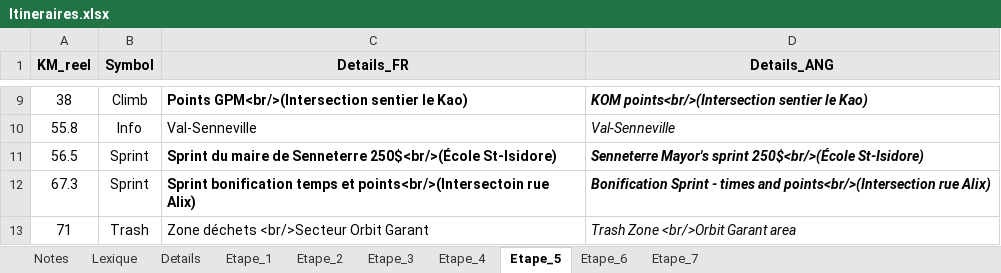
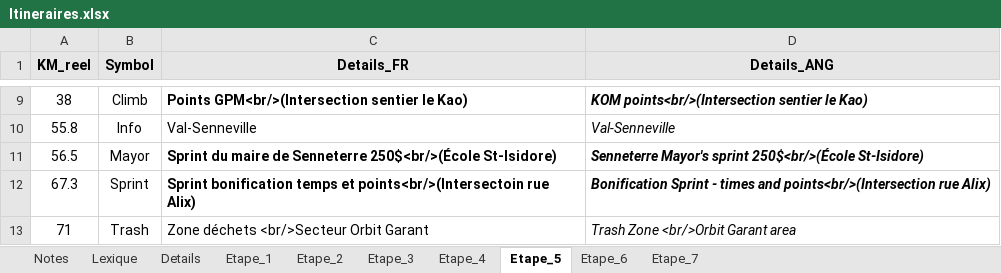
Before and after one commit to TourAbitibi/guide2023, an Excel workbook: excel/Itineraires.xlsx, sheet Etape_5, drawn as a sheet; only a part is shown, gaps mark what is left out; values as stored, in another font and other column widths than the file's, no borders; the diff names each change by its address in the sheet, - before the commit and + after, or states it on an @@ line.

Commit message:
Correction sprint maire E5

```diff
--- a/excel/Itineraires.xlsx (sheet Etape_5)
+++ b/excel/Itineraires.xlsx (sheet Etape_5)
-B11 (Symbol): Sprint
+B11 (Symbol): Mayor
```
Also changed, not shown: 33 other files.
